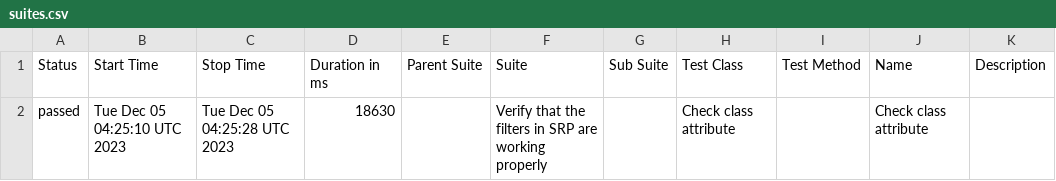
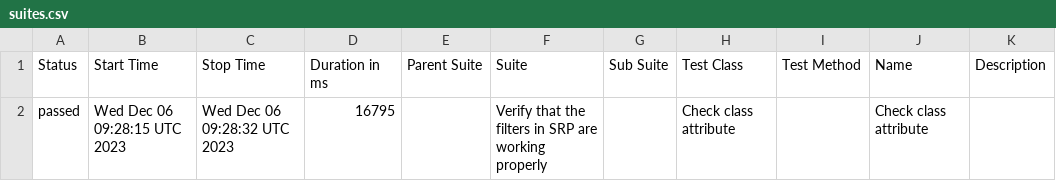
Before and after one commit to jtacopt/cucumber_java_selenium, a CSV file: mac/win/firefox/latest/data/suites.csv, drawn as a sheet.

```diff
--- a/mac/win/firefox/latest/data/suites.csv
+++ b/mac/win/firefox/latest/data/suites.csv
@@ -1,2 +1,2 @@
 "Status","Start Time","Stop Time","Duration in ms","Parent Suite","Suite","Sub Suite","Test Class","Test Method","Name","Description"
-"passed","Tue Dec 05 04:25:10 UTC 2023","Tue Dec 05 04:25:28 UTC 2023","18630","","Verify that the filters in SRP are working properly","","Check class attribute","","Check class attribute",""
+"passed","Wed Dec 06 09:28:15 UTC 2023","Wed Dec 06 09:28:32 UTC 2023","16795","","Verify that the filters in SRP are working properly","","Check class attribute","","Check class attribute",""
```
Also changed, not shown: 18 other files.
